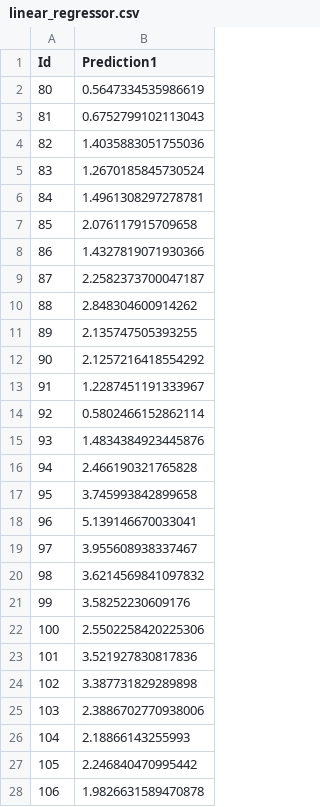
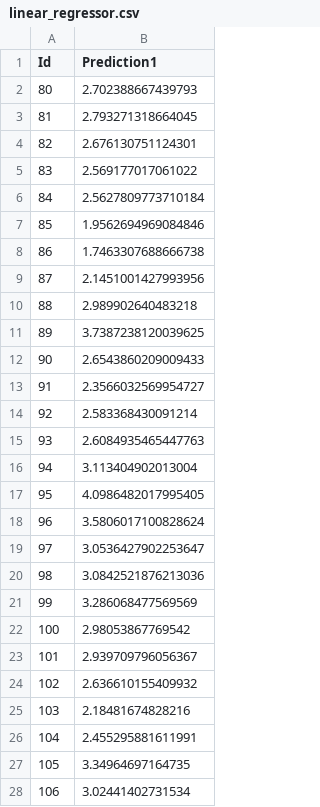
Before and after one commit to sergey-yushanov/ods-mentoring, a CSV file: 01/linear_regressor.csv, drawn as a sheet; only a part is shown; the diff covers the shown part only.

Commit message:
add another regressors

```diff
--- a/01/linear_regressor.csv
+++ b/01/linear_regressor.csv
@@ -1,28 +1,28 @@
 Id,Prediction1
-80,0.5647334535986619
-81,0.6752799102113043
-82,1.4035883051755036
-83,1.2670185845730524
-84,1.4961308297278781
-85,2.076117915709658
-86,1.4327819071930366
-87,2.2582373700047187
-88,2.848304600914262
-89,2.135747505393255
-90,2.1257216418554292
-91,1.2287451191333967
-92,0.5802466152862114
-93,1.4834384923445876
-94,2.466190321765828
-95,3.745993842899658
-96,5.139146670033041
-97,3.955608938337467
-98,3.6214569841097832
-99,3.58252230609176
-100,2.5502258420225306
-101,3.521927830817836
-102,3.387731829289898
-103,2.3886702770938006
-104,2.18866143255993
-105,2.246840470995442
-106,1.9826631589470878
+80,2.702388667439793
+81,2.793271318664045
+82,2.676130751124301
+83,2.569177017061022
+84,2.5627809773710184
+85,1.9562694969084846
+86,1.7463307688666738
+87,2.1451001427993956
+88,2.989902640483218
+89,3.7387238120039625
+90,2.6543860209009433
+91,2.3566032569954727
+92,2.583368430091214
+93,2.6084935465447763
+94,3.113404902013004
+95,4.0986482017995405
+96,3.5806017100828624
+97,3.0536427902253647
+98,3.0842521876213036
+99,3.286068477569569
+100,2.98053867769542
+101,2.939709796056367
+102,2.636610155409932
+103,2.18481674828216
+104,2.455295881611991
+105,3.34964697164735
+106,3.02441402731534
```
Also changed, not shown: 129 edited cells elsewhere in this file, 01/lasso_regressor.csv, 01/sgd_regressor.csv, 4 other files.
